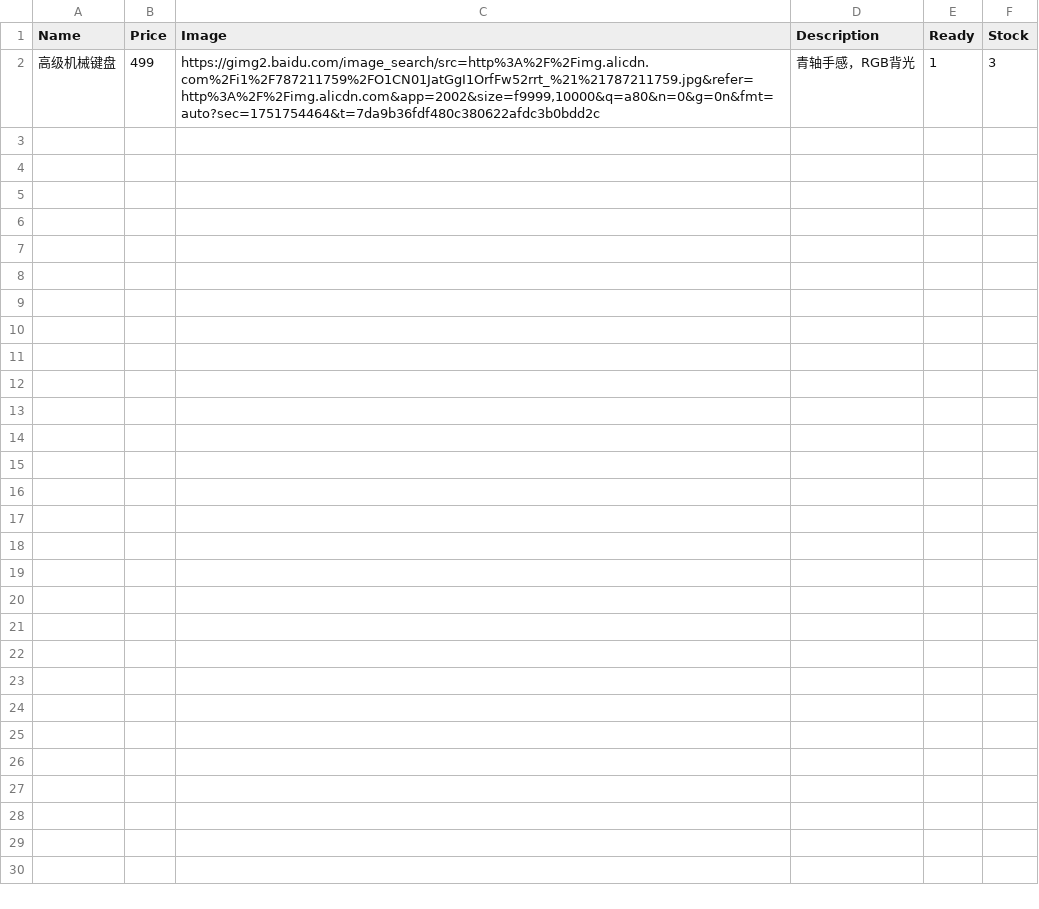
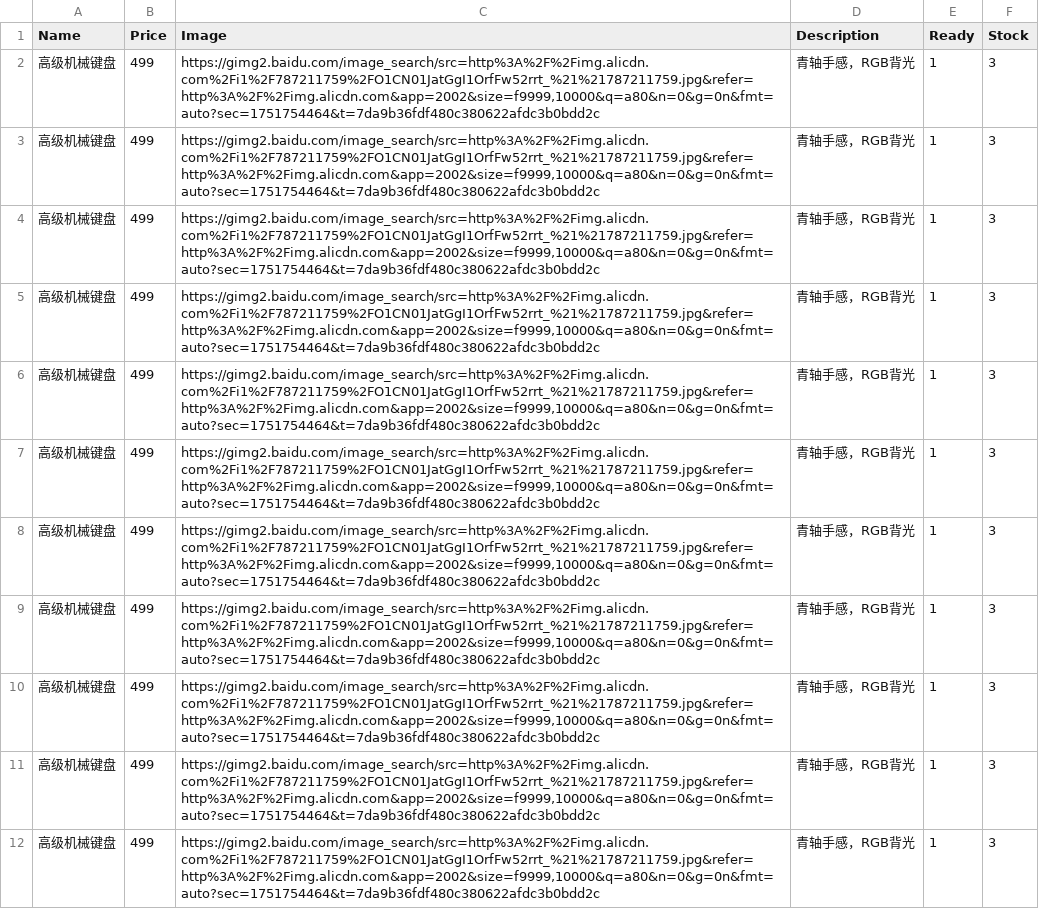
Before and after one commit to ChaoYuanC/plantsData, a CSV file: products.csv, drawn as a sheet.

Commit message:
add

```diff
--- a/products.csv
+++ b/products.csv
@@ -2 +2,11 @@ Name,Price,Image,Description,Ready,Stock,
 高级机械键盘,499,"https://gimg2.baidu.com/image_search/src=http%3A%2F%2Fimg.alicdn.com%2Fi1%2F787211759%2FO1CN01JatGgI1OrfFw52rrt_%21%21787211759.jpg&refer=http%3A%2F%2Fimg.alicdn.com&app=2002&size=f9999,10000&q=a80&n=0&g=0n&fmt=auto?sec=1751754464&t=7da9b36fdf480c380622afdc3b0bdd2c",青轴手感，RGB背光,1,3,
+高级机械键盘,499,"https://gimg2.baidu.com/image_search/src=http%3A%2F%2Fimg.alicdn.com%2Fi1%2F787211759%2FO1CN01JatGgI1OrfFw52rrt_%21%21787211759.jpg&refer=http%3A%2F%2Fimg.alicdn.com&app=2002&size=f9999,10000&q=a80&n=0&g=0n&fmt=auto?sec=1751754464&t=7da9b36fdf480c380622afdc3b0bdd2c",青轴手感，RGB背光,1,3,
+高级机械键盘,499,"https://gimg2.baidu.com/image_search/src=http%3A%2F%2Fimg.alicdn.com%2Fi1%2F787211759%2FO1CN01JatGgI1OrfFw52rrt_%21%21787211759.jpg&refer=http%3A%2F%2Fimg.alicdn.com&app=2002&size=f9999,10000&q=a80&n=0&g=0n&fmt=auto?sec=1751754464&t=7da9b36fdf480c380622afdc3b0bdd2c",青轴手感，RGB背光,1,3,
+高级机械键盘,499,"https://gimg2.baidu.com/image_search/src=http%3A%2F%2Fimg.alicdn.com%2Fi1%2F787211759%2FO1CN01JatGgI1OrfFw52rrt_%21%21787211759.jpg&refer=http%3A%2F%2Fimg.alicdn.com&app=2002&size=f9999,10000&q=a80&n=0&g=0n&fmt=auto?sec=1751754464&t=7da9b36fdf480c380622afdc3b0bdd2c",青轴手感，RGB背光,1,3,
+高级机械键盘,499,"https://gimg2.baidu.com/image_search/src=http%3A%2F%2Fimg.alicdn.com%2Fi1%2F787211759%2FO1CN01JatGgI1OrfFw52rrt_%21%21787211759.jpg&refer=http%3A%2F%2Fimg.alicdn.com&app=2002&size=f9999,10000&q=a80&n=0&g=0n&fmt=auto?sec=1751754464&t=7da9b36fdf480c380622afdc3b0bdd2c",青轴手感，RGB背光,1,3,
+高级机械键盘,499,"https://gimg2.baidu.com/image_search/src=http%3A%2F%2Fimg.alicdn.com%2Fi1%2F787211759%2FO1CN01JatGgI1OrfFw52rrt_%21%21787211759.jpg&refer=http%3A%2F%2Fimg.alicdn.com&app=2002&size=f9999,10000&q=a80&n=0&g=0n&fmt=auto?sec=1751754464&t=7da9b36fdf480c380622afdc3b0bdd2c",青轴手感，RGB背光,1,3,
+高级机械键盘,499,"https://gimg2.baidu.com/image_search/src=http%3A%2F%2Fimg.alicdn.com%2Fi1%2F787211759%2FO1CN01JatGgI1OrfFw52rrt_%21%21787211759.jpg&refer=http%3A%2F%2Fimg.alicdn.com&app=2002&size=f9999,10000&q=a80&n=0&g=0n&fmt=auto?sec=1751754464&t=7da9b36fdf480c380622afdc3b0bdd2c",青轴手感，RGB背光,1,3,
+高级机械键盘,499,"https://gimg2.baidu.com/image_search/src=http%3A%2F%2Fimg.alicdn.com%2Fi1%2F787211759%2FO1CN01JatGgI1OrfFw52rrt_%21%21787211759.jpg&refer=http%3A%2F%2Fimg.alicdn.com&app=2002&size=f9999,10000&q=a80&n=0&g=0n&fmt=auto?sec=1751754464&t=7da9b36fdf480c380622afdc3b0bdd2c",青轴手感，RGB背光,1,3,
+高级机械键盘,499,"https://gimg2.baidu.com/image_search/src=http%3A%2F%2Fimg.alicdn.com%2Fi1%2F787211759%2FO1CN01JatGgI1OrfFw52rrt_%21%21787211759.jpg&refer=http%3A%2F%2Fimg.alicdn.com&app=2002&size=f9999,10000&q=a80&n=0&g=0n&fmt=auto?sec=1751754464&t=7da9b36fdf480c380622afdc3b0bdd2c",青轴手感，RGB背光,1,3,
+高级机械键盘,499,"https://gimg2.baidu.com/image_search/src=http%3A%2F%2Fimg.alicdn.com%2Fi1%2F787211759%2FO1CN01JatGgI1OrfFw52rrt_%21%21787211759.jpg&refer=http%3A%2F%2Fimg.alicdn.com&app=2002&size=f9999,10000&q=a80&n=0&g=0n&fmt=auto?sec=1751754464&t=7da9b36fdf480c380622afdc3b0bdd2c",青轴手感，RGB背光,1,3,
+高级机械键盘,499,"https://gimg2.baidu.com/image_search/src=http%3A%2F%2Fimg.alicdn.com%2Fi1%2F787211759%2FO1CN01JatGgI1OrfFw52rrt_%21%21787211759.jpg&refer=http%3A%2F%2Fimg.alicdn.com&app=2002&size=f9999,10000&q=a80&n=0&g=0n&fmt=auto?sec=1751754464&t=7da9b36fdf480c380622afdc3b0bdd2c",青轴手感，RGB背光,1,3,
```
